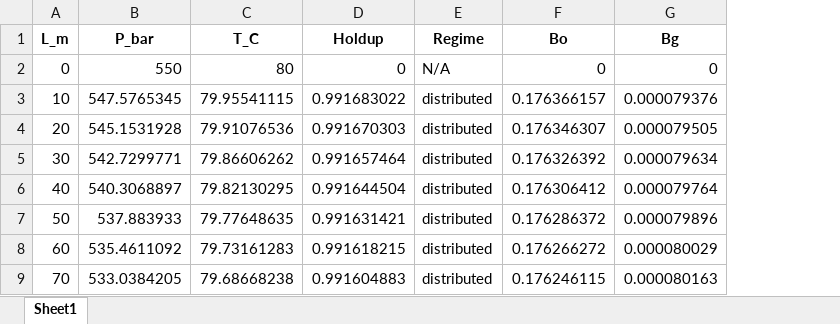
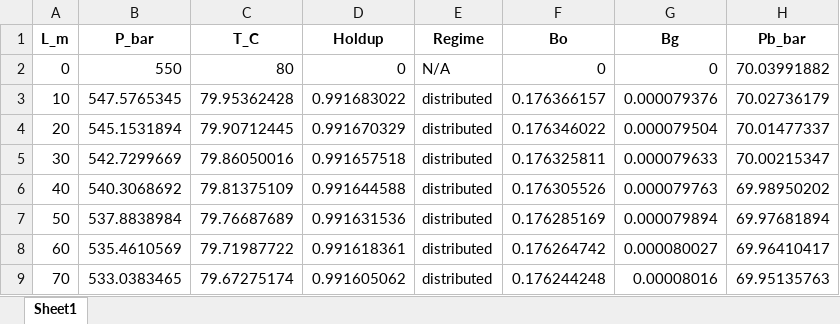
Before and after one commit to LiandraFeroldi/Escoamento, an Excel workbook: Relatorio_Grupo2.xlsx, sheet Sheet1, drawn as a sheet; only a part is shown; values as stored, in another font and other column widths than the file's, no borders; the diff covers the shown part only; the diff names each change by its address in the sheet, - before the commit and + after, or states it on an @@ line.

```diff
--- a/Relatorio_Grupo2.xlsx (sheet Sheet1)
+++ b/Relatorio_Grupo2.xlsx (sheet Sheet1)
+column H (Pb_bar), rows 2-9: 70.03991882 | 70.02736179 | 70.01477337 | 70.00215347 | 69.98950202 | 69.97681894 | 69.96410417 | 69.95135763
-C3 (T_C): 79.95541115
+C3 (T_C): 79.95362428
-B4 (P_bar): 545.1531928
+B4 (P_bar): 545.1531894
-C4 (T_C): 79.91076536
+C4 (T_C): 79.90712445
-D4 (Holdup): 0.991670303
+D4 (Holdup): 0.991670329
-F4 (Bo): 0.176346307
+F4 (Bo): 0.176346022
-G4 (Bg): 0.000079505
+G4 (Bg): 0.000079504
-B5 (P_bar): 542.7299771
+B5 (P_bar): 542.7299669
-C5 (T_C): 79.86606262
+C5 (T_C): 79.86050016
-D5 (Holdup): 0.991657464
+D5 (Holdup): 0.991657518
-F5 (Bo): 0.176326392
+F5 (Bo): 0.176325811
-G5 (Bg): 0.000079634
+G5 (Bg): 0.000079633
-B6 (P_bar): 540.3068897
+B6 (P_bar): 540.3068692
-C6 (T_C): 79.82130295
+C6 (T_C): 79.81375109
-D6 (Holdup): 0.991644504
+D6 (Holdup): 0.991644588
-F6 (Bo): 0.176306412
+F6 (Bo): 0.176305526
-G6 (Bg): 0.000079764
+G6 (Bg): 0.000079763
-B7 (P_bar): 537.883933
+B7 (P_bar): 537.8838984
-C7 (T_C): 79.77648635
+C7 (T_C): 79.76687689
-D7 (Holdup): 0.991631421
+D7 (Holdup): 0.991631536
-F7 (Bo): 0.176286372
+F7 (Bo): 0.176285169
-G7 (Bg): 0.000079896
+G7 (Bg): 0.000079894
-B8 (P_bar): 535.4611092
+B8 (P_bar): 535.4610569
-C8 (T_C): 79.73161283
+C8 (T_C): 79.71987722
-D8 (Holdup): 0.991618215
+D8 (Holdup): 0.991618361
-F8 (Bo): 0.176266272
+F8 (Bo): 0.176264742
-G8 (Bg): 0.000080029
+G8 (Bg): 0.000080027
-B9 (P_bar): 533.0384205
+B9 (P_bar): 533.0383465
-C9 (T_C): 79.68668238
+C9 (T_C): 79.67275174
-D9 (Holdup): 0.991604883
+D9 (Holdup): 0.991605062
-F9 (Bo): 0.176246115
+F9 (Bo): 0.176244248
-G9 (Bg): 0.000080163
+G9 (Bg): 0.00008016
```
Also changed, not shown: 1045 edited cells elsewhere in this sheet, 1 other file.
